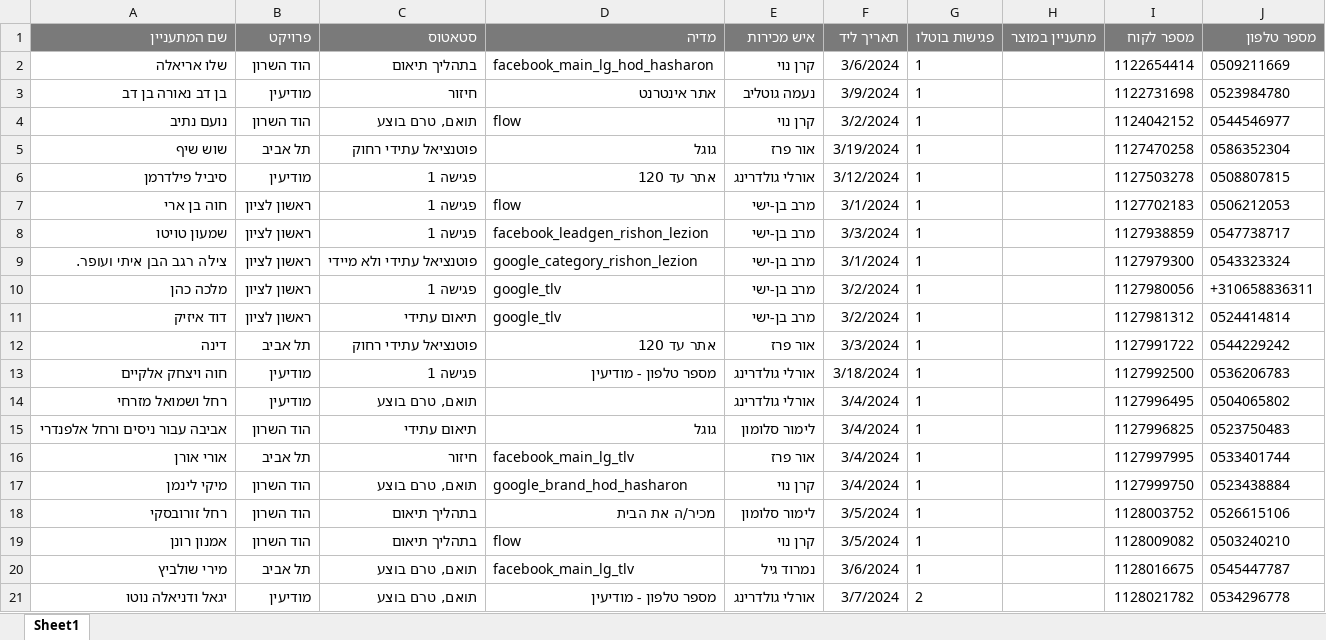
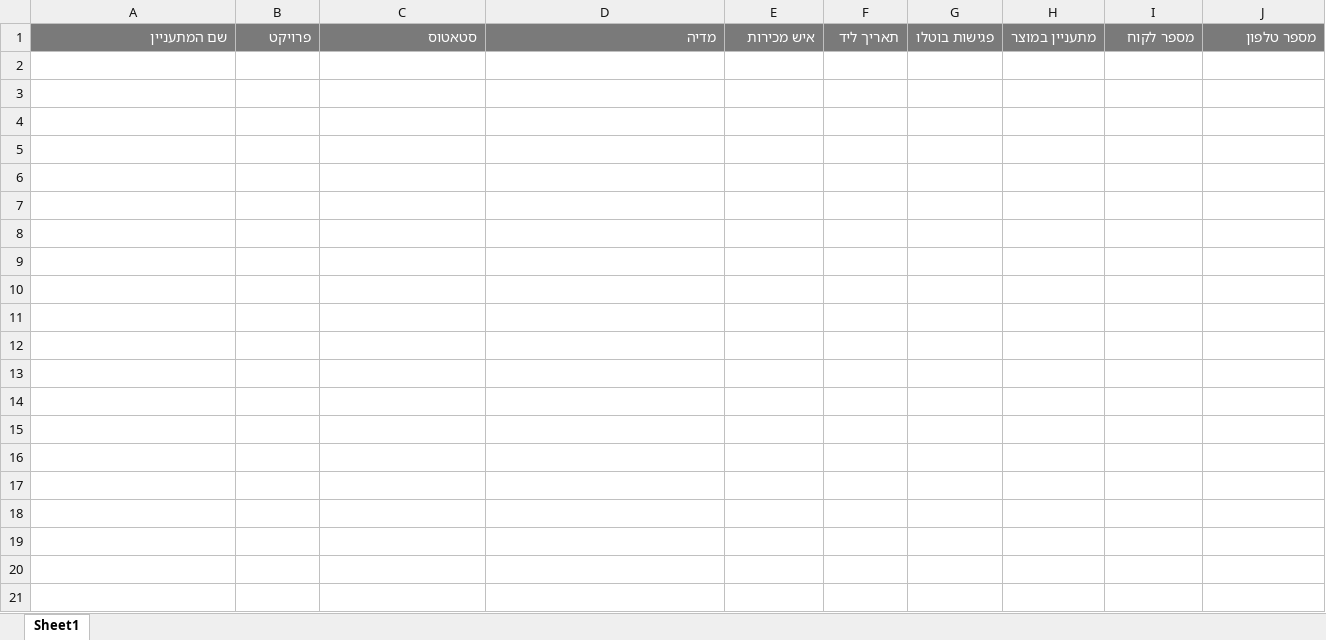
Before and after one commit to itsJudaMorad/Automation, an Excel workbook: ad120Files/bmby_can.xlsx, sheet Sheet1, drawn as a sheet; only a part is shown; values as stored, in another font and other column widths than the file's, no borders; the diff covers the shown part only; the diff names each change by its address in the sheet, - before the commit and + after, or states it on an @@ line.

```diff
--- a/ad120Files/bmby_can.xlsx (sheet Sheet1)
+++ b/ad120Files/bmby_can.xlsx (sheet Sheet1)
-row 2: שלו אריאלה | הוד השרון | בתהליך תיאום | facebook_main_lg_hod_hasharon | קרן נוי | 3/6/2024 | 1 |  | 1122654414 | 0509211669
-row 3: בן דב נאורה בן דב | מודיעין | חיזור | אתר אינטרנט | נעמה גוטליב | 3/9/2024 | 1 |  | 1122731698 | 0523984780
-row 4: נועם נתיב | הוד השרון | תואם, טרם בוצע | flow | קרן נוי | 3/2/2024 | 1 |  | 1124042152 | 0544546977
-row 5: שוש שיף | תל אביב | פוטנציאל עתידי רחוק | גוגל | אור פרז | 3/19/2024 | 1 |  | 1127470258 | 0586352304
-row 6: סיביל פילדרמן | מודיעין | פגישה 1 | אתר עד 120 | אורלי גולדרינג | 3/12/2024 | 1 |  | 1127503278 | 0508807815
-row 7: חוה בן ארי | ראשון לציון | פגישה 1 | flow | מרב בן-ישי | 3/1/2024 | 1 |  | 1127702183 | 0506212053
-row 8: שמעון טויטו | ראשון לציון | פגישה 1 | facebook_leadgen_rishon_lezion | מרב בן-ישי | 3/3/2024 | 1 |  | 1127938859 | 0547738717
-row 9: צילה רגב הבן איתי ועופר. | ראשון לציון | פוטנציאל עתידי ולא מיידי | google_category_rishon_lezion | מרב בן-ישי | 3/1/2024 | 1 |  | 1127979300 | 0543323324
-row 10: מלכה כהן | ראשון לציון | פגישה 1 | google_tlv | מרב בן-ישי | 3/2/2024 | 1 |  | 1127980056 | +310658836311
-row 11: דוד איזיק | ראשון לציון | תיאום עתידי | google_tlv | מרב בן-ישי | 3/2/2024 | 1 |  | 1127981312 | 0524414814
-row 12: דינה | תל אביב | פוטנציאל עתידי רחוק | אתר עד 120 | אור פרז | 3/3/2024 | 1 |  | 1127991722 | 0544229242
-row 13: חוה ויצחק אלקיים | מודיעין | פגישה 1 | מספר טלפון - מודיעין | אורלי גולדרינג | 3/18/2024 | 1 |  | 1127992500 | 0536206783
-row 14: רחל ושמואל מזרחי | מודיעין | תואם, טרם בוצע |  | אורלי גולדרינג | 3/4/2024 | 1 |  | 1127996495 | 0504065802
-row 15: אביבה עבור ניסים ורחל אלפנדרי | הוד השרון | תיאום עתידי | גוגל | לימור סלומון | 3/4/2024 | 1 |  | 1127996825 | 0523750483
-row 16: אורי אורן | תל אביב | חיזור | facebook_main_lg_tlv | אור פרז | 3/4/2024 | 1 |  | 1127997995 | 0533401744
-row 17: מיקי לינמן | הוד השרון | תואם, טרם בוצע | google_brand_hod_hasharon | קרן נוי | 3/4/2024 | 1 |  | 1127999750 | 0523438884
-row 18: רחל זורובסקי | הוד השרון | בתהליך תיאום | מכיר/ה את הבית | לימור סלומון | 3/5/2024 | 1 |  | 1128003752 | 0526615106
-row 19: אמנון רונן | הוד השרון | בתהליך תיאום | flow | קרן נוי | 3/5/2024 | 1 |  | 1128009082 | 0503240210
-row 20: מירי שולביץ | תל אביב | תואם, טרם בוצע | facebook_main_lg_tlv | נמרוד גיל | 3/6/2024 | 1 |  | 1128016675 | 0545447787
-row 21: יגאל ודניאלה נוטו | מודיעין | תואם, טרם בוצע | מספר טלפון - מודיעין | אורלי גולדרינג | 3/7/2024 | 2 |  | 1128021782 | 0534296778
```
Also changed, not shown: 19 removed rows elsewhere in this sheet, ad120Files/bmby.xlsx, ad120Files/bmby_done.xlsx, 23 other files.
